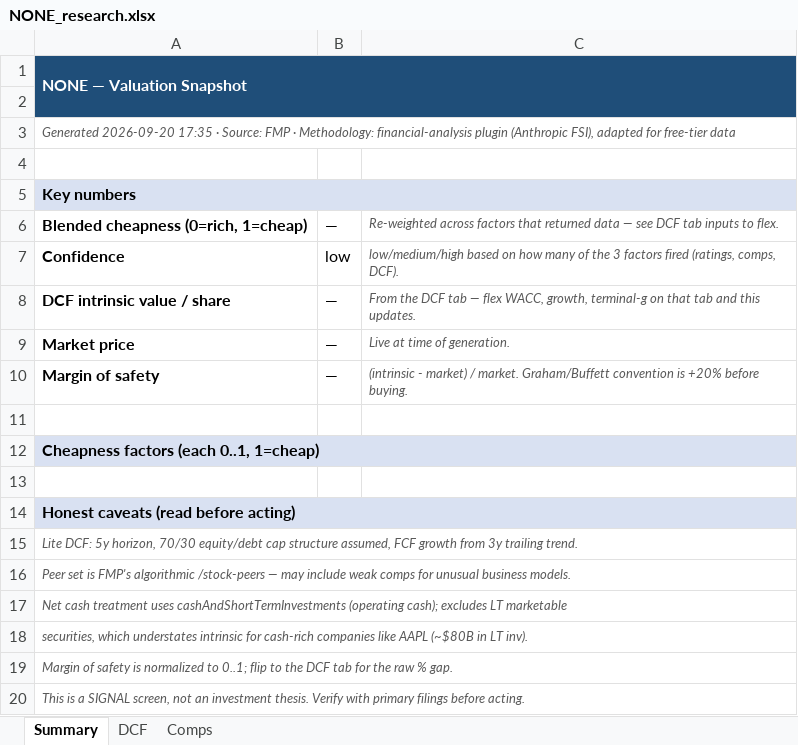
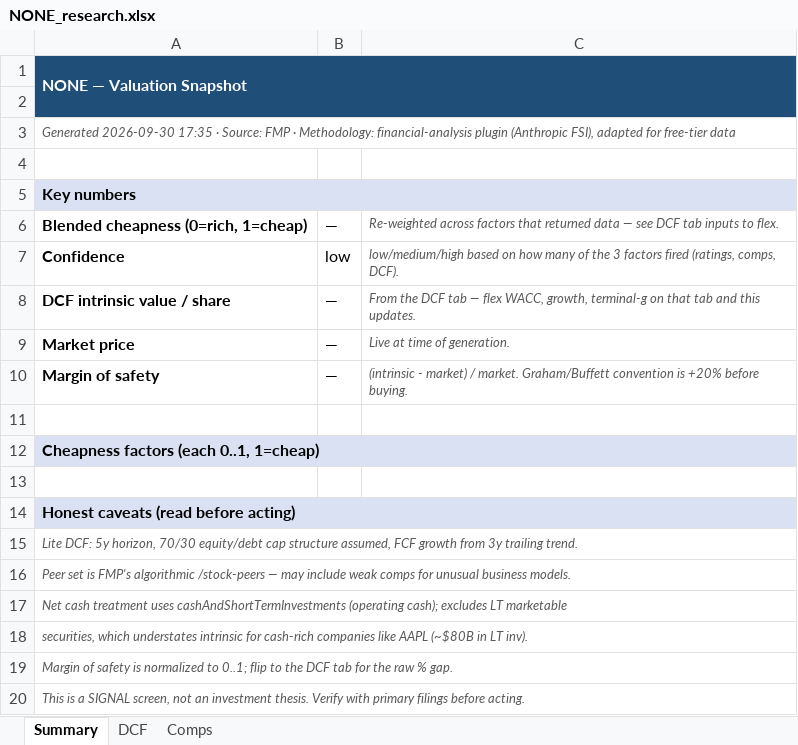
Before and after one commit to fawzisaldana-glitch/stock-alert-app, an Excel workbook: app/reports/NONE_research.xlsx, sheet Summary, drawn as a sheet; values as stored, in another font and other column widths than the file's, no borders; the diff names each change by its address in the sheet, - before the commit and + after, or states it on an @@ line.

```diff
--- a/app/reports/NONE_research.xlsx (sheet Summary)
+++ b/app/reports/NONE_research.xlsx (sheet Summary)
-A3: Generated 2026-09-20 17:35 ·…
+A3: Generated 2026-09-30 17:35 ·…
```
Also changed, not shown: sheet DCF, app/reports/AMTM_research.xlsx, app/reports/PSN_research.xlsx, 11 other files.
